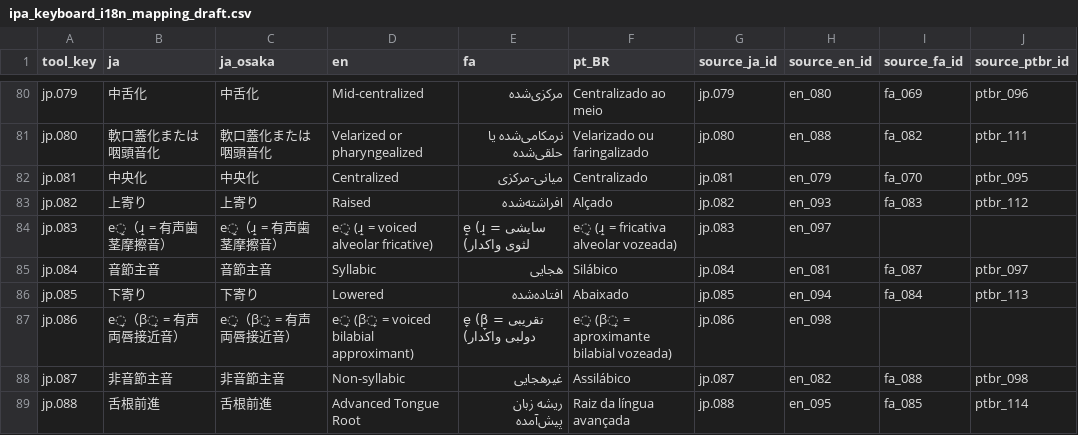
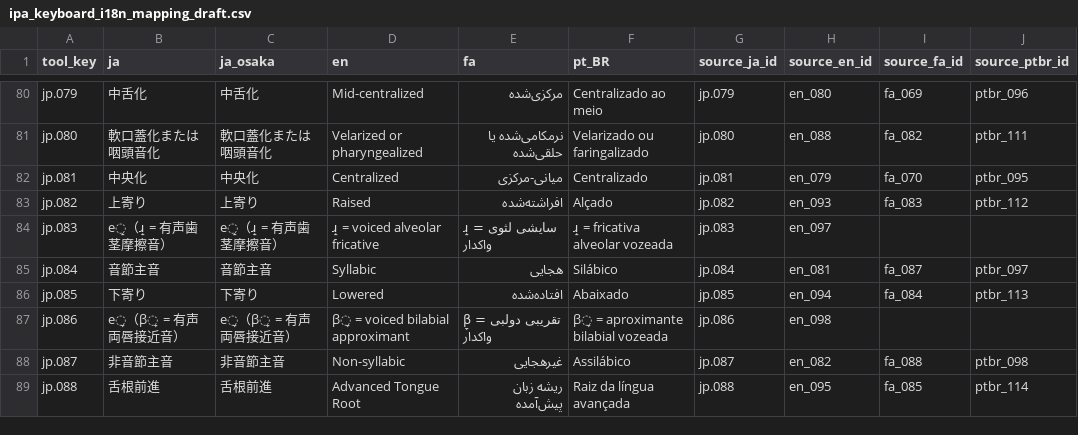
Before and after one commit to esaKITs/ipa-keyboard, a CSV file: data/ipa_keyboard_i18n_mapping_draft.csv, drawn as a sheet; only a part is shown, gaps mark what is left out; the diff names each change by its address in the sheet, - before the commit and + after, or states it on an @@ line.

Commit message:
Restore main files to pre-translation-edit baseline

```diff
--- a/data/ipa_keyboard_i18n_mapping_draft.csv
+++ b/data/ipa_keyboard_i18n_mapping_draft.csv
-D84 (en): e̝ (ɹ̝ = voiced alveolar fricative)
+D84 (en): ɹ̝ = voiced alveolar fricative
-E84 (fa): e̝ (ɹ̝ = سایشی لثوی واکدار)
+E84 (fa): ɹ̝ = سایشی لثوی واکدار
-F84 (pt_BR): e̝ (ɹ̝ = fricativa alveolar vozeada)
+F84 (pt_BR): ɹ̝ = fricativa alveolar vozeada
-D87 (en): e̞ (β̞ = voiced bilabial approximant)
+D87 (en): β̞ = voiced bilabial approximant
-E87 (fa): e̞ (β̞ = تقریبی دولبی واکدار)
+E87 (fa): β̞ = تقریبی دولبی واکدار
-F87 (pt_BR): e̞ (β̞ = aproximante bilabial vozeada)
+F87 (pt_BR): β̞ = aproximante bilabial vozeada
```
